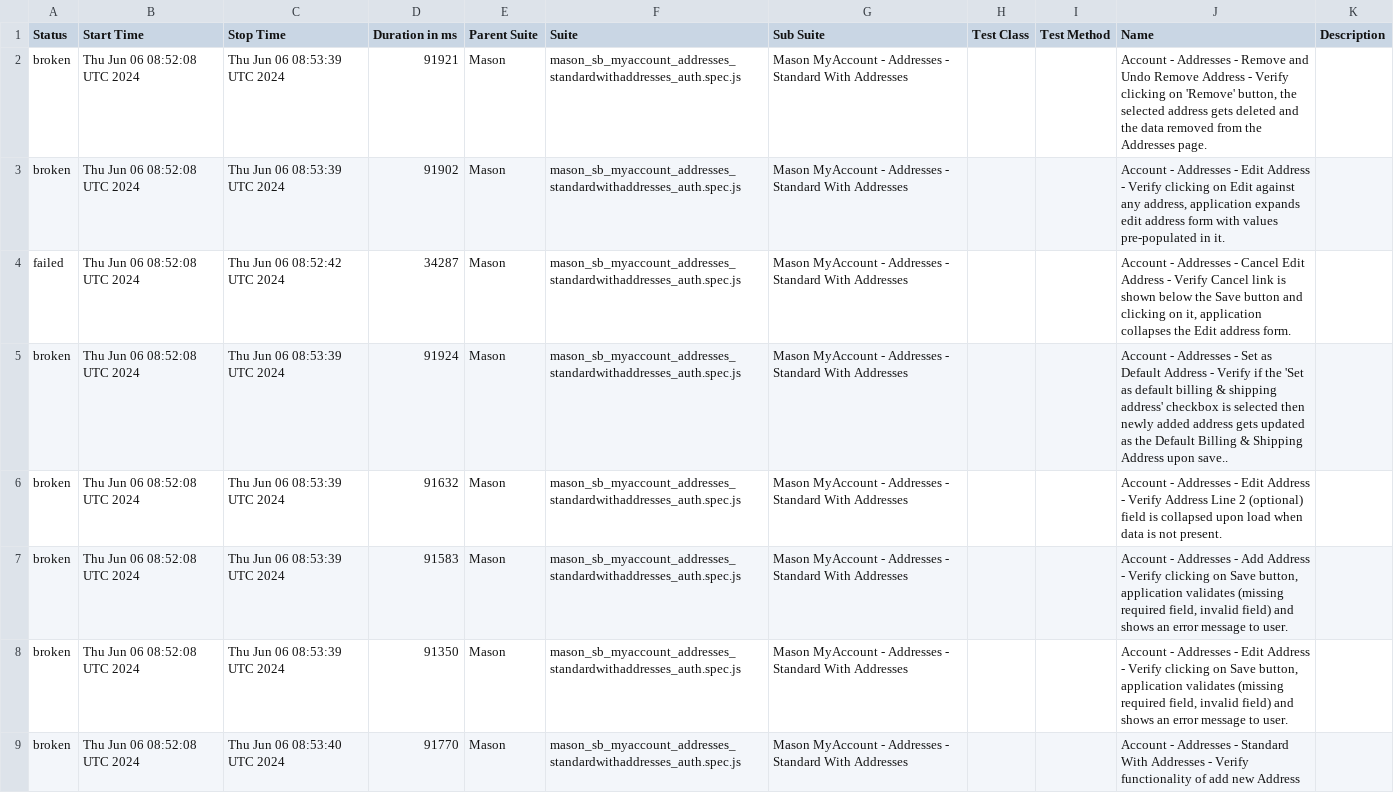
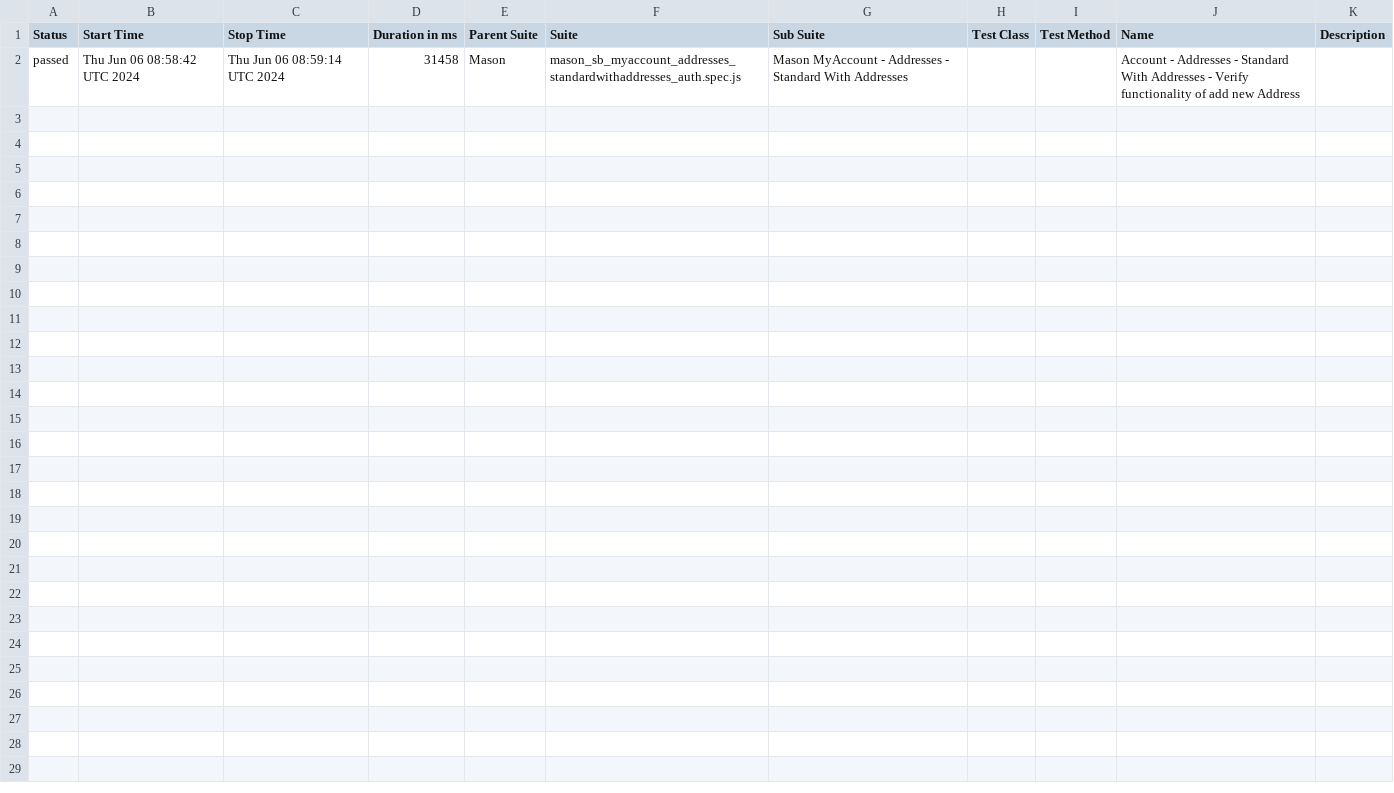
Before and after one commit to koushikmasonautomation2024/ct_ui_automation, a CSV file: data/suites.csv, drawn as a sheet.

```diff
--- a/data/suites.csv
+++ b/data/suites.csv
@@ -1,9 +1,2 @@
 "Status","Start Time","Stop Time","Duration in ms","Parent Suite","Suite","Sub Suite","Test Class","Test Method","Name","Description"
-"broken","Thu Jun 06 08:52:08 UTC 2024","Thu Jun 06 08:53:39 UTC 2024","91921","Mason","mason_sb_myaccount_addresses_standardwithaddresses_auth.spec.js","Mason MyAccount - Addresses - Standard With Addresses","","","Account - Addresses - Remove and Undo Remove Address - Verify clicking on 'Remove' button, the selected address gets deleted and the data removed from the Addresses page.",""
-"broken","Thu Jun 06 08:52:08 UTC 2024","Thu Jun 06 08:53:39 UTC 2024","91902","Mason","mason_sb_myaccount_addresses_standardwithaddresses_auth.spec.js","Mason MyAccount - Addresses - Standard With Addresses","","","Account - Addresses - Edit Address - Verify clicking on Edit against any address, application expands edit address form with values pre-populated in it.",""
-"failed","Thu Jun 06 08:52:08 UTC 2024","Thu Jun 06 08:52:42 UTC 2024","34287","Mason","mason_sb_myaccount_addresses_standardwithaddresses_auth.spec.js","Mason MyAccount - Addresses - Standard With Addresses","","","Account - Addresses - Cancel Edit Address - Verify Cancel link is shown below the Save button and clicking on it, application collapses the Edit address form.",""
-"broken","Thu Jun 06 08:52:08 UTC 2024","Thu Jun 06 08:53:39 UTC 2024","91924","Mason","mason_sb_myaccount_addresses_standardwithaddresses_auth.spec.js","Mason MyAccount - Addresses - Standard With Addresses","","","Account - Addresses - Set as Default Address - Verify if the 'Set as default billing & shipping address' checkbox is selected then newly added address gets updated as the Default Billing & Shipping Address upon save..",""
-"broken","Thu Jun 06 08:52:08 UTC 2024","Thu Jun 06 08:53:39 UTC 2024","91632","Mason","mason_sb_myaccount_addresses_standardwithaddresses_auth.spec.js","Mason MyAccount - Addresses - Standard With Addresses","","","Account - Addresses - Edit Address - Verify Address Line 2 (optional) field is collapsed upon load when data is not present.",""
-"broken","Thu Jun 06 08:52:08 UTC 2024","Thu Jun 06 08:53:39 UTC 2024","91583","Mason","mason_sb_myaccount_addresses_standardwithaddresses_auth.spec.js","Mason MyAccount - Addresses - Standard With Addresses","","","Account - Addresses - Add Address - Verify clicking on Save button, application validates (missing required field, invalid field) and shows an error message to user.",""
-"broken","Thu Jun 06 08:52:08 UTC 2024","Thu Jun 06 08:53:39 UTC 2024","91350","Mason","mason_sb_myaccount_addresses_standardwithaddresses_auth.spec.js","Mason MyAccount - Addresses - Standard With Addresses","","","Account - Addresses - Edit Address - Verify clicking on Save button, application validates (missing required field, invalid field) and shows an error message to user.",""
-"broken","Thu Jun 06 08:52:08 UTC 2024","Thu Jun 06 08:53:40 UTC 2024","91770","Mason","mason_sb_myaccount_addresses_standardwithaddresses_auth.spec.js","Mason MyAccount - Addresses - Standard With Addresses","","","Account - Addresses - Standard With Addresses - Verify functionality of add new Address",""
+"passed","Thu Jun 06 08:58:42 UTC 2024","Thu Jun 06 08:59:14 UTC 2024","31458","Mason","mason_sb_myaccount_addresses_standardwithaddresses_auth.spec.js","Mason MyAccount - Addresses - Standard With Addresses","","","Account - Addresses - Standard With Addresses - Verify functionality of add new Address",""
```
Also changed, not shown: 45 other files.
